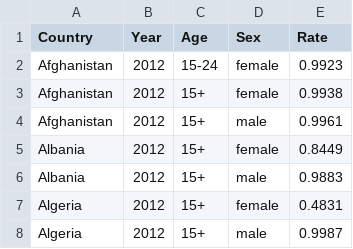
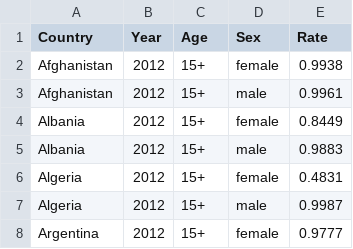
Before and after one commit to ArikAckerman/dashboard, a CSV file: 15.csv, drawn as a sheet; only a part is shown; the shorter side is filled out with more unchanged rows; the diff names each change by its address in the sheet, - before the commit and + after, or states it on an @@ line.

Commit message:
Add files via upload

```diff
--- a/15.csv
+++ b/15.csv
-row 2: Afghanistan | 2012 | 15-24 | female | 0.9923
```
